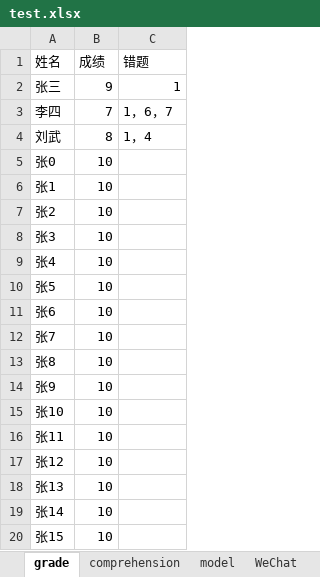
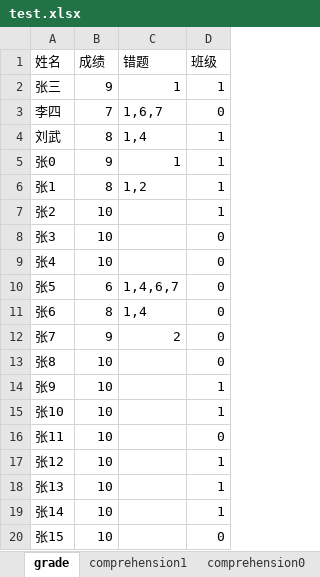
Before and after one commit to lureiny/xueersi, an Excel workbook: test.xlsx, sheet grade, drawn as a sheet; values as stored, in another font and other column widths than the file's, no borders; the diff names each change by its address in the sheet, - before the commit and + after, or states it on an @@ line.

```diff
--- a/test.xlsx (sheet grade)
+++ b/test.xlsx (sheet grade)
-sheet tab: comprehension
+sheet tab: comprehension1
+sheet tab: comprehension0
+column D (班级), rows 2-20: 1 | 0 | 1 | 1 | 1 | 1 | 0 | 0 | 0 | 0 | 0 | 0 | 1 | 1 | 0 | 1 | 1 | 1 | 0
-C3 (错题): 1，6，7
+C3 (错题): 1,6,7
-C4 (错题): 1，4
+C4 (错题): 1,4
-B5 (成绩): 10
+B5 (成绩): 9
-C5 (错题): (empty)
+C5 (错题): 1
-B6 (成绩): 10
+B6 (成绩): 8
-C6 (错题): (empty)
+C6 (错题): 1,2
-B10 (成绩): 10
+B10 (成绩): 6
-C10 (错题): (empty)
+C10 (错题): 1,4,6,7
-B11 (成绩): 10
+B11 (成绩): 8
-C11 (错题): (empty)
+C11 (错题): 1,4
-B12 (成绩): 10
+B12 (成绩): 9
-C12 (错题): (empty)
+C12 (错题): 2
```
Also changed, not shown: sheet comprehension1, sheet model.
